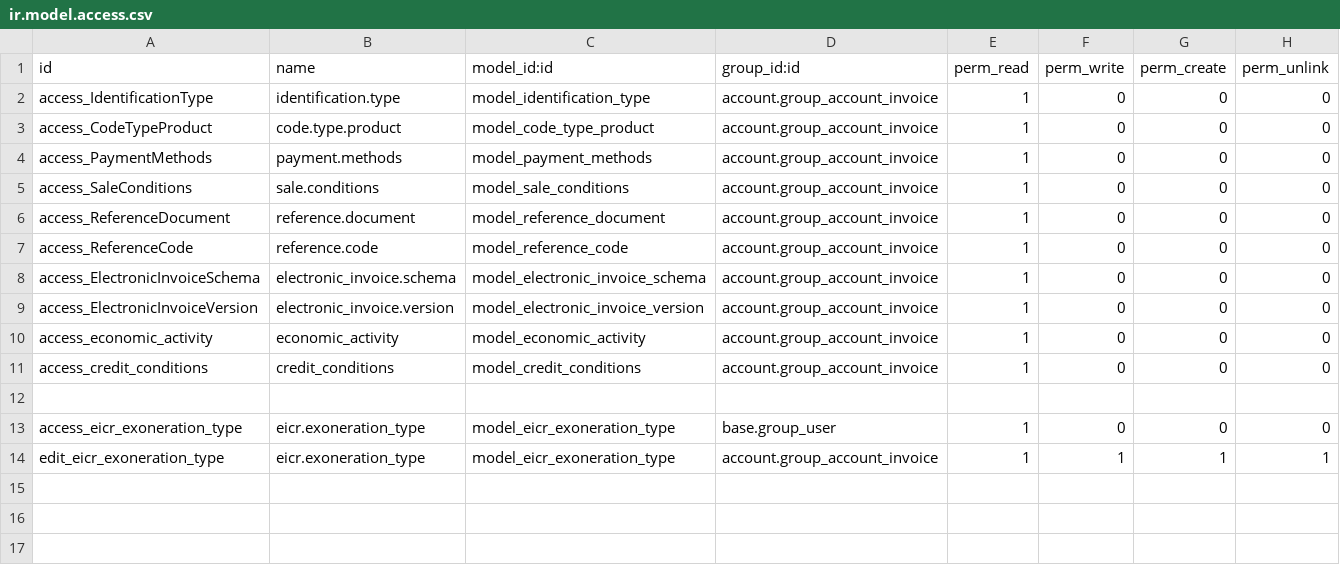
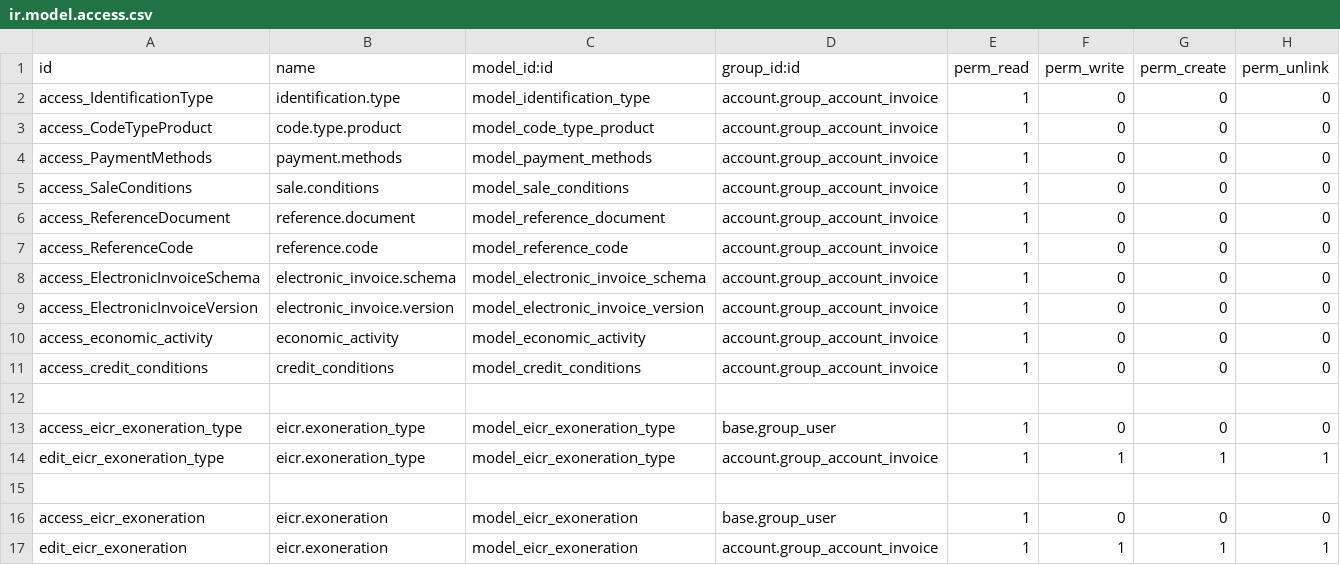
Before and after one commit to nehemiascr/fe-hacienda-cr-odoo, a CSV file: cr_electronic_invoice/security/ir.model.access.csv, drawn as a sheet; the diff names each change by its address in the sheet, - before the commit and + after, or states it on an @@ line.

Commit message:
[UPD] Exoneration permissions

```diff
--- a/cr_electronic_invoice/security/ir.model.access.csv
+++ b/cr_electronic_invoice/security/ir.model.access.csv
+row 15: (empty)
+row 16: access_eicr_exoneration | eicr.exoneration | model_eicr_exoneration | base.group_user | 1 | 0 | 0 | 0
+row 17: edit_eicr_exoneration | eicr.exoneration | model_eicr_exoneration | account.group_account_invoice | 1 | 1 | 1 | 1
```
